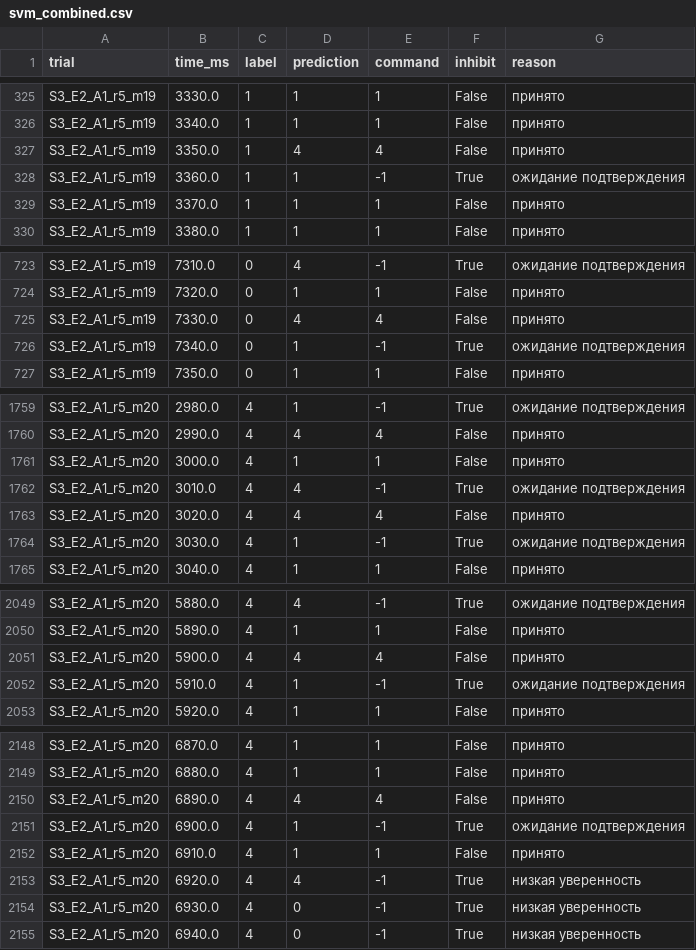
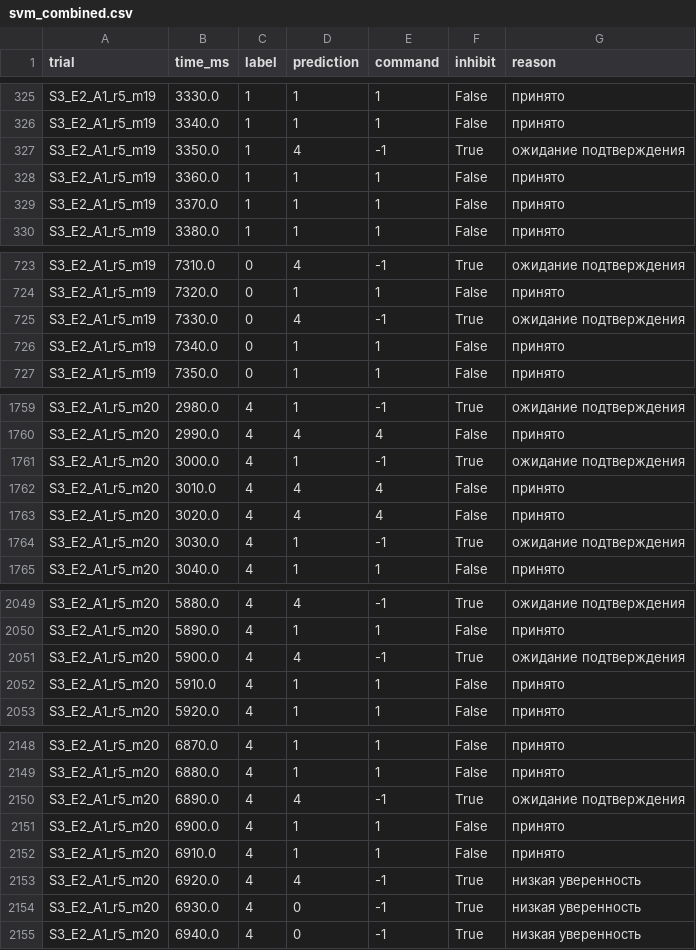
Before and after one commit to Nik-ari-ai/confident-grip, a CSV file: results/study/s3/svm_combined.csv, drawn as a sheet; only a part is shown, gaps mark what is left out; the diff covers the shown part only.

```diff
--- a/results/study/s3/svm_combined.csv
+++ b/results/study/s3/svm_combined.csv
@@ -326,4 +326,4 @@ S3_E2_A1_r5_m19,3330.0,1,1,1,False,принято
 S3_E2_A1_r5_m19,3340.0,1,1,1,False,принято
-S3_E2_A1_r5_m19,3350.0,1,4,4,False,принято
-S3_E2_A1_r5_m19,3360.0,1,1,-1,True,ожидание подтверждения
+S3_E2_A1_r5_m19,3350.0,1,4,-1,True,ожидание подтверждения
+S3_E2_A1_r5_m19,3360.0,1,1,1,False,принято
 S3_E2_A1_r5_m19,3370.0,1,1,1,False,принято
@@ -724,4 +724,4 @@ S3_E2_A1_r5_m19,7310.0,0,4,-1,True,ожидание подтверждения
 S3_E2_A1_r5_m19,7320.0,0,1,1,False,принято
-S3_E2_A1_r5_m19,7330.0,0,4,4,False,принято
-S3_E2_A1_r5_m19,7340.0,0,1,-1,True,ожидание подтверждения
+S3_E2_A1_r5_m19,7330.0,0,4,-1,True,ожидание подтверждения
+S3_E2_A1_r5_m19,7340.0,0,1,1,False,принято
 S3_E2_A1_r5_m19,7350.0,0,1,1,False,принято
@@ -1760,4 +1760,4 @@ S3_E2_A1_r5_m20,2980.0,4,1,-1,True,ожидание подтверждения
 S3_E2_A1_r5_m20,2990.0,4,4,4,False,принято
-S3_E2_A1_r5_m20,3000.0,4,1,1,False,принято
-S3_E2_A1_r5_m20,3010.0,4,4,-1,True,ожидание подтверждения
+S3_E2_A1_r5_m20,3000.0,4,1,-1,True,ожидание подтверждения
+S3_E2_A1_r5_m20,3010.0,4,4,4,False,принято
 S3_E2_A1_r5_m20,3020.0,4,4,4,False,принято
@@ -2050,4 +2050,4 @@ S3_E2_A1_r5_m20,5880.0,4,4,-1,True,ожидание подтверждения
 S3_E2_A1_r5_m20,5890.0,4,1,1,False,принято
-S3_E2_A1_r5_m20,5900.0,4,4,4,False,принято
-S3_E2_A1_r5_m20,5910.0,4,1,-1,True,ожидание подтверждения
+S3_E2_A1_r5_m20,5900.0,4,4,-1,True,ожидание подтверждения
+S3_E2_A1_r5_m20,5910.0,4,1,1,False,принято
 S3_E2_A1_r5_m20,5920.0,4,1,1,False,принято
@@ -2149,4 +2149,4 @@ S3_E2_A1_r5_m20,6870.0,4,1,1,False,принято
 S3_E2_A1_r5_m20,6880.0,4,1,1,False,принято
-S3_E2_A1_r5_m20,6890.0,4,4,4,False,принято
-S3_E2_A1_r5_m20,6900.0,4,1,-1,True,ожидание подтверждения
+S3_E2_A1_r5_m20,6890.0,4,4,-1,True,ожидание подтверждения
+S3_E2_A1_r5_m20,6900.0,4,1,1,False,принято
 S3_E2_A1_r5_m20,6910.0,4,1,1,False,принято
```
Also changed, not shown: 108 edited cells elsewhere in this file, results/study/s3/svm_confirmation_only.csv, 15 other files.
